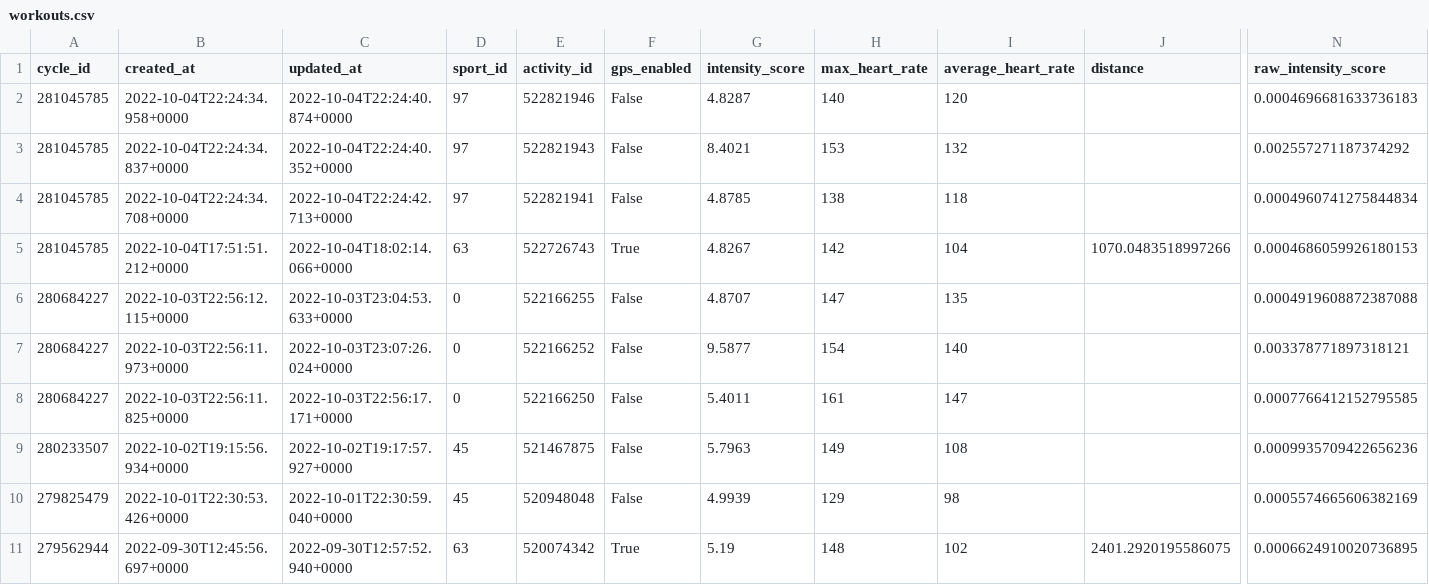
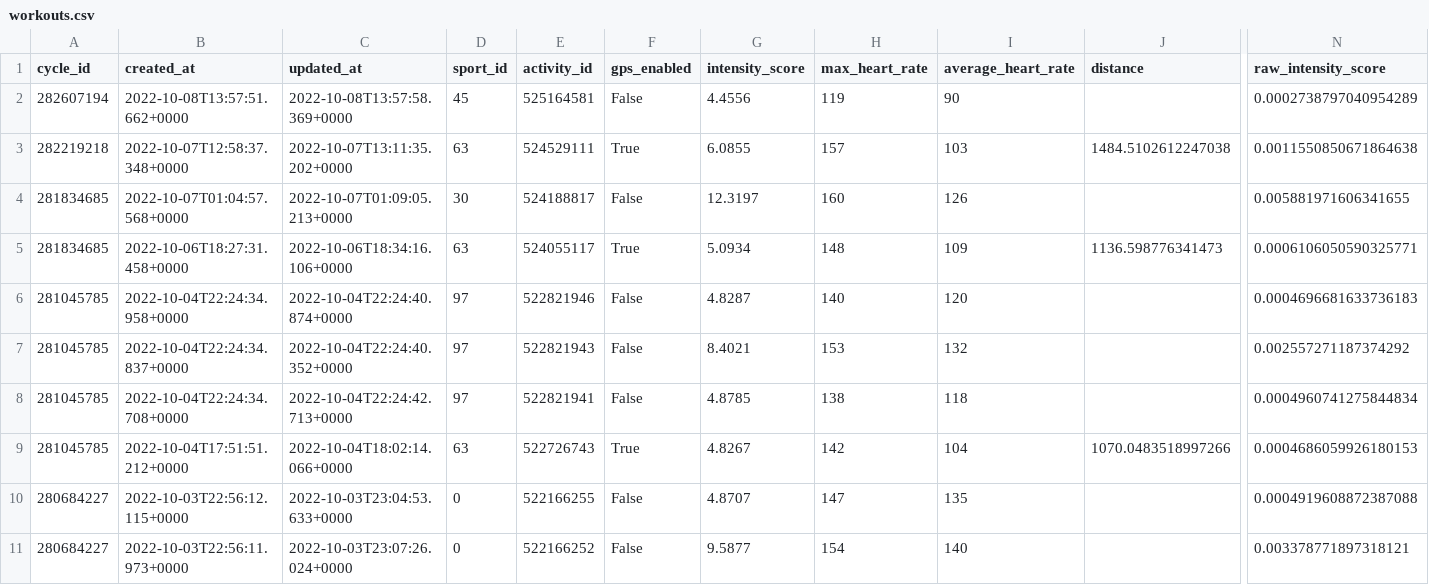
Before and after one commit to jrozra200/jakes_health_kit, a CSV file: data/workouts.csv, drawn as a sheet; only a part is shown, gaps mark what is left out; the shorter side is filled out with more unchanged rows; rows hold the shown columns only; the diff names each change by its address in the sheet, - before the commit and + after, or states it on an @@ line.

```diff
--- a/data/workouts.csv
+++ b/data/workouts.csv
+row 2: 282607194 | 2022-10-08T13:57:51.662+0000 | 2022-10-08T13:57:58.369+0000 | 45 | 525164581 | False | 4.4556 | 119 | 90 |  | 0.0002738797040954289
+row 3: 282219218 | 2022-10-07T12:58:37.348+0000 | 2022-10-07T13:11:35.202+0000 | 63 | 524529111 | True | 6.0855 | 157 | 103 | 1484.5102612247038 | 0.0011550850671864638
+row 4: 281834685 | 2022-10-07T01:04:57.568+0000 | 2022-10-07T01:09:05.213+0000 | 30 | 524188817 | False | 12.3197 | 160 | 126 |  | 0.005881971606341655
+row 5: 281834685 | 2022-10-06T18:27:31.458+0000 | 2022-10-06T18:34:16.106+0000 | 63 | 524055117 | True | 5.0934 | 148 | 109 | 1136.598776341473 | 0.0006106050590325771
```
Also changed, not shown: data/cycles.csv, data/recovery.csv, 3 other files.
